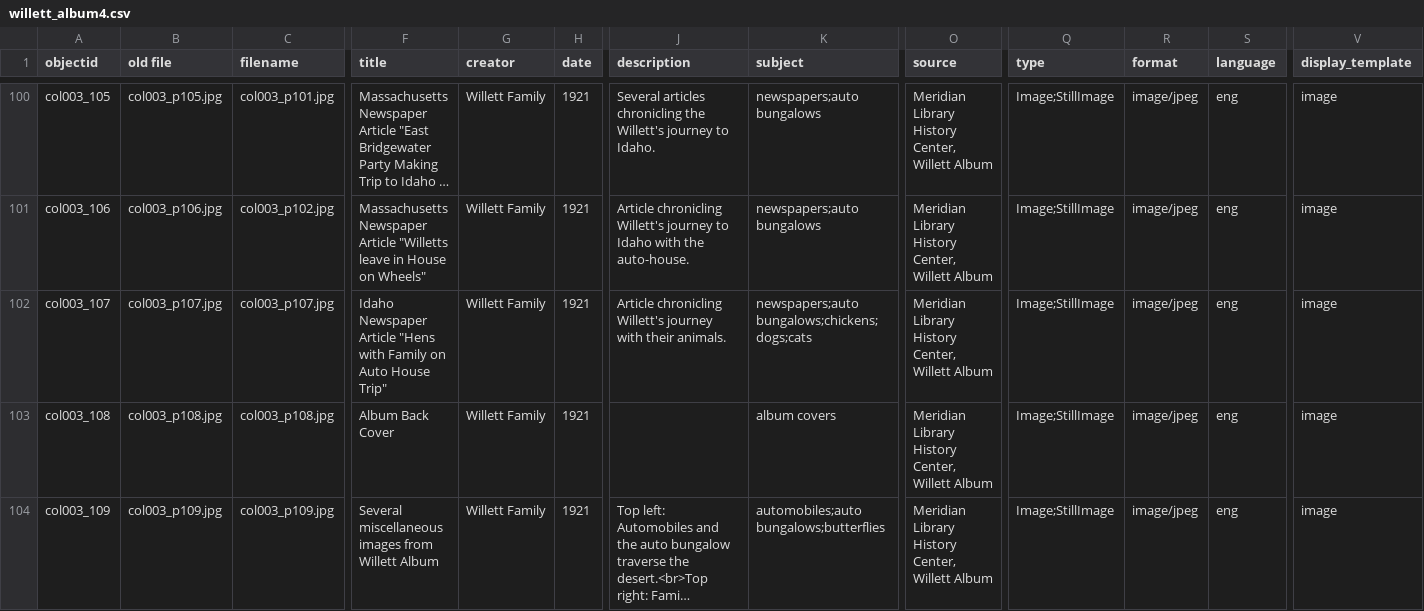
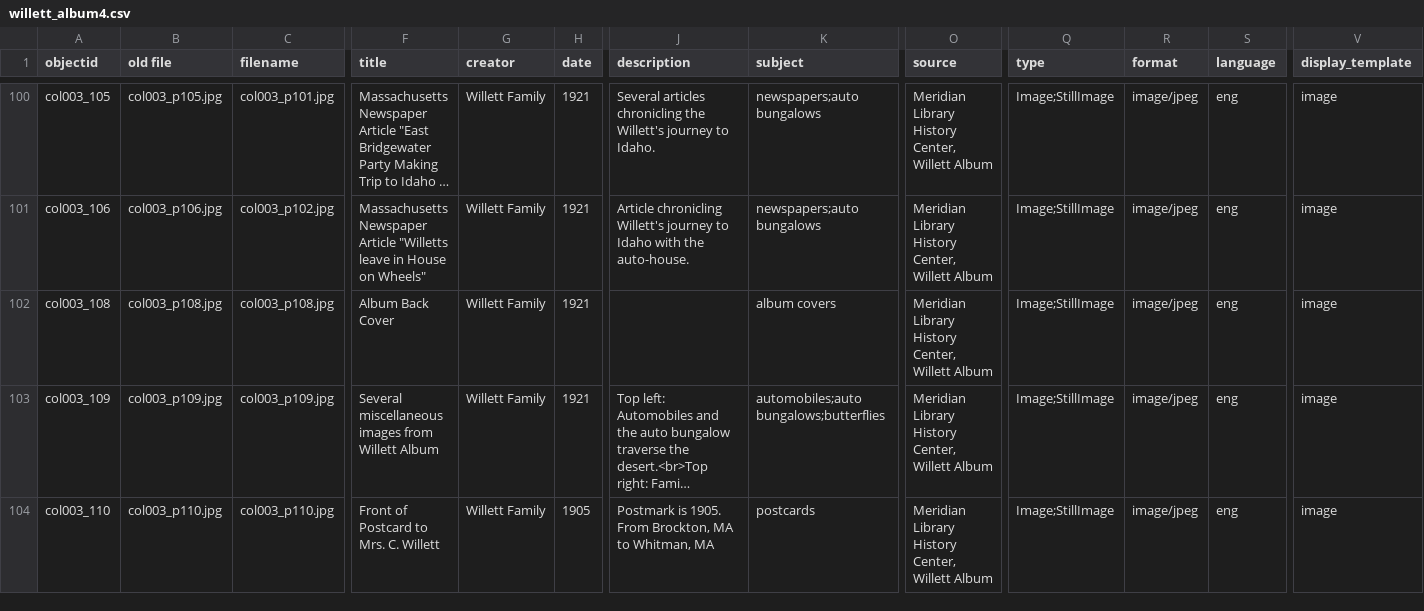
Before and after one commit to historycenter-mld/willett_album, a CSV file: _data/willett_album4.csv, drawn as a sheet; only a part is shown, gaps mark what is left out; the shorter side is filled out with more unchanged rows; long unchanged cells end in …; rows hold the shown columns only; the diff names each change by its address in the sheet, - before the commit and + after, or states it on an @@ line.

Commit message:
Update willett_album4.csv
Removed a line.

```diff
--- a/_data/willett_album4.csv
+++ b/_data/willett_album4.csv
-row 102: col003_107 | col003_p107.jpg | col003_p107.jpg | Idaho Newspaper Article "Hens with Family on Auto House Trip" | Willett Family | 1921 | Article chronicling Willett's journey with their animals. | newspapers;auto bungalows;chickens;dogs;cats | Meridian Library History Center, Willett Album | Image;StillImage | image/jpeg | eng | image
```
